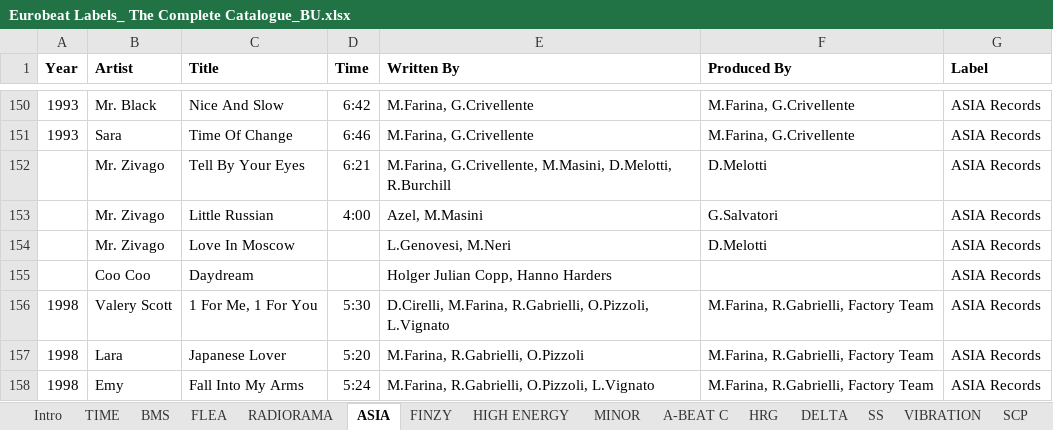
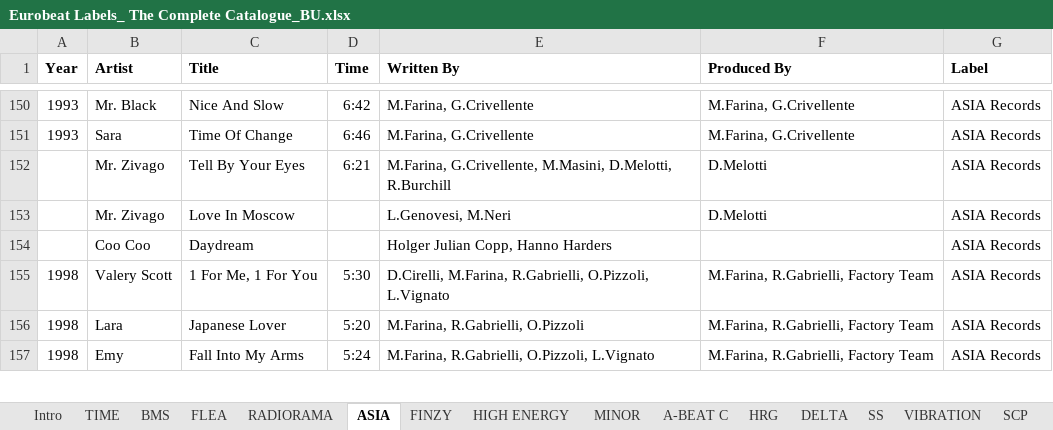
Before and after one commit to ValentinMandev/Python_course_project_Eurobeat, an Excel workbook: Eurobeat Labels_ The Complete Catalogue_BU.xlsx, sheet ASIA, drawn as a sheet; only a part is shown, gaps mark what is left out; values as stored, in another font and other column widths than the file's, no borders; the diff names each change by its address in the sheet, - before the commit and + after, or states it on an @@ line.

```diff
--- a/Eurobeat Labels_ The Complete Catalogue_BU.xlsx (sheet ASIA)
+++ b/Eurobeat Labels_ The Complete Catalogue_BU.xlsx (sheet ASIA)
-row 153:  | Mr. Zivago | Little Russian | 4:00 | Azel, M.Masini | G.Salvatori | ASIA Records
```
Also changed, not shown: sheet TIME, sheet VIBRATION, 4 other files.
